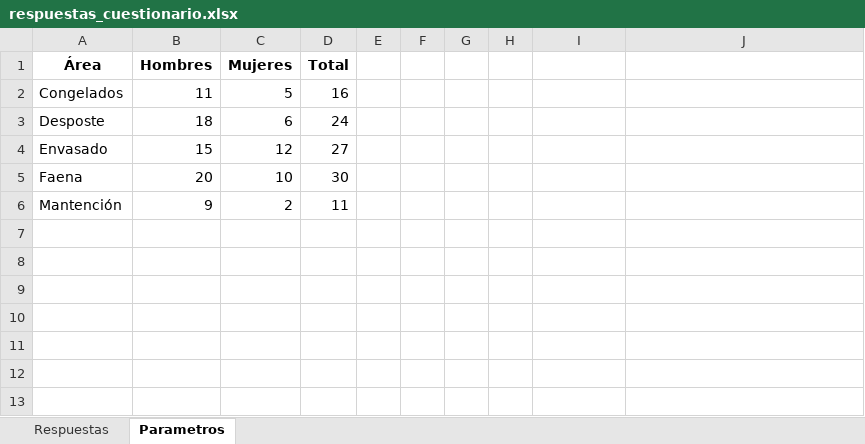
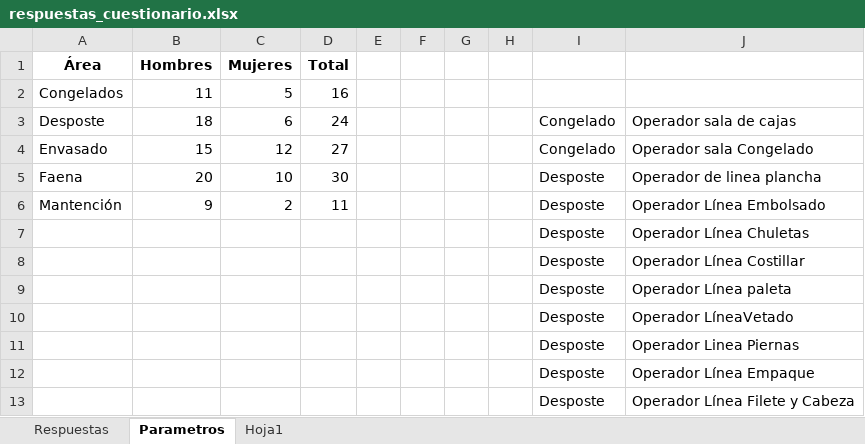
Before and after one commit to david-tkd203/matriz-lo-miranda, an Excel workbook: src/source/respuestas_cuestionario.xlsx, sheet Parametros, drawn as a sheet; values as stored, in another font and other column widths than the file's, no borders; the diff names each change by its address in the sheet, - before the commit and + after, or states it on an @@ line.

```diff
--- a/src/source/respuestas_cuestionario.xlsx (sheet Parametros)
+++ b/src/source/respuestas_cuestionario.xlsx (sheet Parametros)
+sheet tab: Hoja1
-I3:I4: (empty)
+I3:I4: Congelado
-J3: (empty)
+J3: Operador sala de cajas
-J4: (empty)
+J4: Operador sala Congelado
-I5:I6: (empty)
+I5:I6: Desposte
-J5: (empty)
+J5: Operador de linea plancha
-J6: (empty)
+J6: Operador Línea Embolsado
+row 7:  |  |  |  |  |  |  |  | Desposte | Operador Línea Chuletas
+row 8:  |  |  |  |  |  |  |  | Desposte | Operador Línea Costillar
+row 9:  |  |  |  |  |  |  |  | Desposte | Operador Línea paleta
+row 10:  |  |  |  |  |  |  |  | Desposte | Operador LíneaVetado
+row 11:  |  |  |  |  |  |  |  | Desposte | Operador Linea Piernas
+row 12:  |  |  |  |  |  |  |  | Desposte | Operador Línea Empaque
+row 13:  |  |  |  |  |  |  |  | Desposte | Operador Línea Filete y Cabeza
```
Also changed, not shown: sheet Respuestas, 4 other files.
